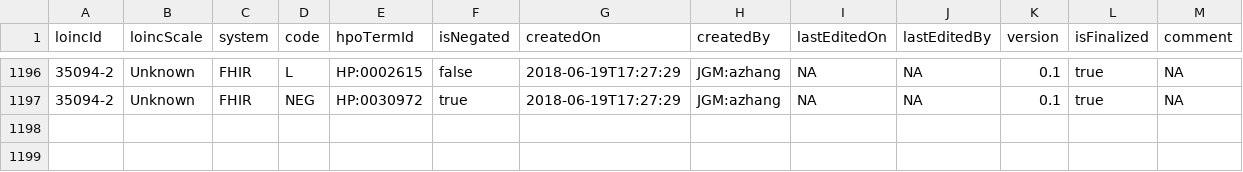
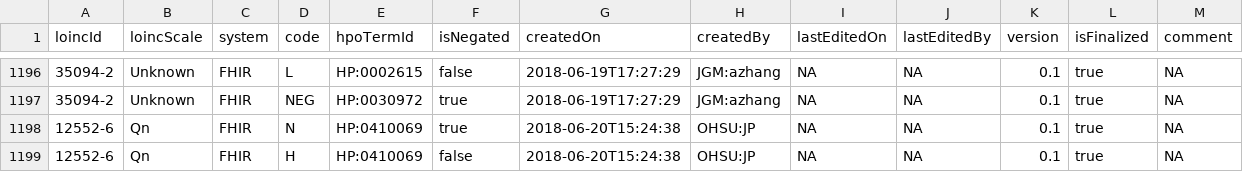
Before and after one commit to TheJacksonLaboratory/loinc2hpoAnnotation, a TSV file: Data/TSVSingleFile/annotations.tsv, drawn as a sheet; only a part is shown, gaps mark what is left out.

Commit message:
update

```diff
--- a/Data/TSVSingleFile/annotations.tsv
+++ b/Data/TSVSingleFile/annotations.tsv
@@ -1197 +1197,3 @@ loincId	loincScale	system	code	hpoTermId	isNegated	createdOn	createdBy	lastEdite
 35094-2	Unknown	FHIR	NEG	HP:0030972	true	2018-06-19T17:27:29	JGM:azhang	NA	NA	0.1	true	NA
+12552-6	Qn	FHIR	N	HP:0410069	true	2018-06-20T15:24:38	OHSU:JP	NA	NA	0.1	true	NA
+12552-6	Qn	FHIR	H	HP:0410069	false	2018-06-20T15:24:38	OHSU:JP	NA	NA	0.1	true	NA
```
